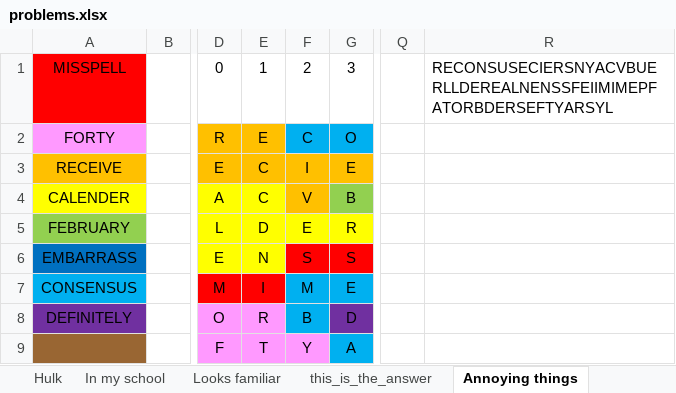
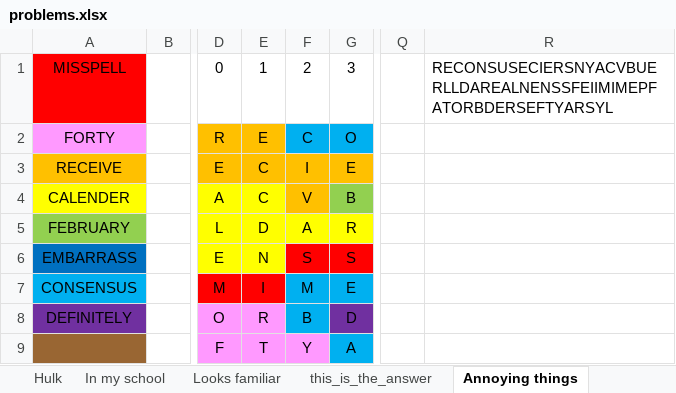
Before and after one commit to broccoli-huang/strands, an Excel workbook: problems.xlsx, sheet Annoying things, drawn as a sheet; only a part is shown, gaps mark what is left out; values as stored, in another font and other column widths than the file's, no borders; the diff names each change by its address in the sheet, - before the commit and + after, or states it on an @@ line.

```diff
--- a/problems.xlsx (sheet Annoying things)
+++ b/problems.xlsx (sheet Annoying things)
-R1: RECONSUSECIERSNYACVBUERLLDEREALNENSSFEIIMIMEPFATORBDERSEFTYARSYL
+R1: RECONSUSECIERSNYACVBUERLLDAREALNENSSFEIIMIMEPFATORBDERSEFTYARSYL
-F5: E
+F5: A
```
Also changed, not shown: 1 other file.
